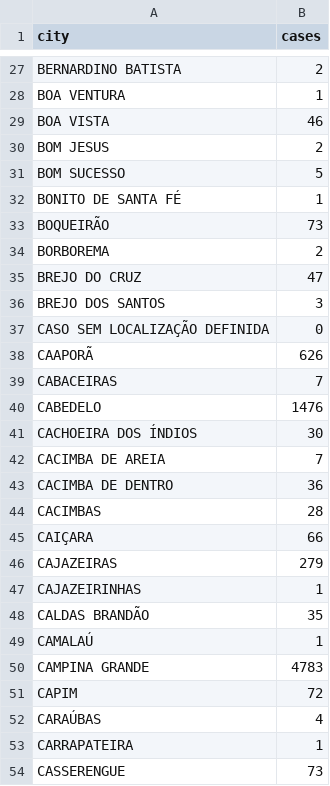
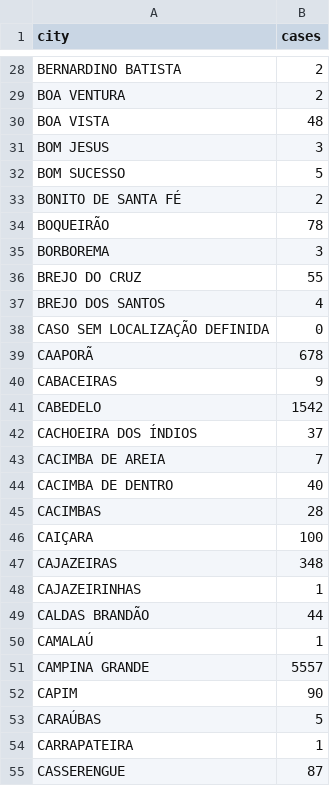
Before and after one commit to arthuralv/FrontMapTest, a CSV file: cases_cities_filtered.csv, drawn as a sheet; only a part is shown, gaps mark what is left out; addresses are those after the commit; the diff covers the shown part only; the diff names each change by its address in the sheet, - before the commit and + after, or states it on an @@ line.

```diff
--- a/cases_cities_filtered.csv
+++ b/cases_cities_filtered.csv
-B29 (cases): 1
+B29 (cases): 2
-B30 (cases): 46
+B30 (cases): 48
-B31 (cases): 2
+B31 (cases): 3
-B33 (cases): 1
+B33 (cases): 2
-B34 (cases): 73
+B34 (cases): 78
-B35 (cases): 2
+B35 (cases): 3
-B36 (cases): 47
+B36 (cases): 55
-B37 (cases): 3
+B37 (cases): 4
-B39 (cases): 626
+B39 (cases): 678
-B40 (cases): 7
+B40 (cases): 9
-B41 (cases): 1476
+B41 (cases): 1542
-B42 (cases): 30
+B42 (cases): 37
-B44 (cases): 36
+B44 (cases): 40
-B46 (cases): 66
+B46 (cases): 100
-B47 (cases): 279
+B47 (cases): 348
-B49 (cases): 35
+B49 (cases): 44
-B51 (cases): 4783
+B51 (cases): 5557
-B52 (cases): 72
+B52 (cases): 90
-B53 (cases): 4
+B53 (cases): 5
-B55 (cases): 73
+B55 (cases): 87
```
Also changed, not shown: 2 added rows and 144 edited cells elsewhere in this file, 1 other file.
